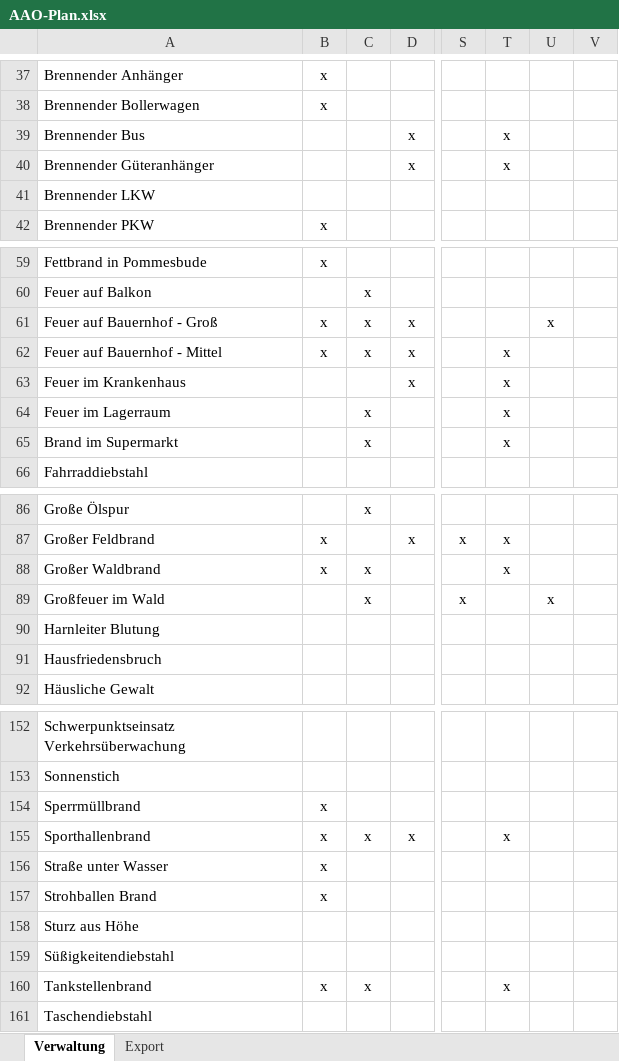
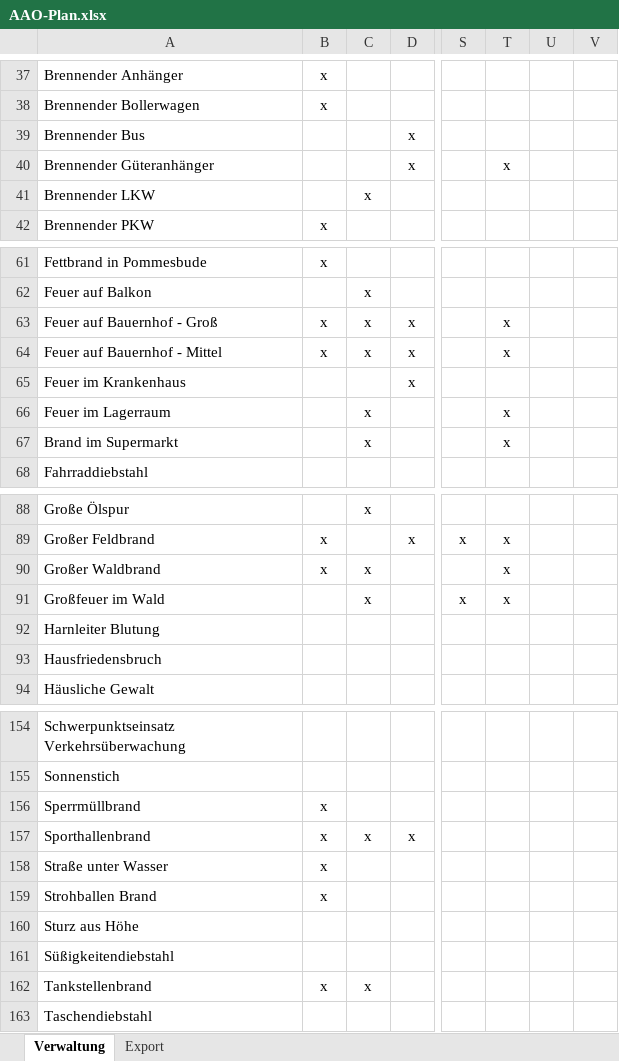
Before and after one commit to dstahlmann/leitstellenspielautoresolver, an Excel workbook: AAO-Plan.xlsx, sheet Verwaltung, drawn as a sheet; only a part is shown, gaps mark what is left out; values as stored, in another font and other column widths than the file's, no borders; conditional formats not drawn; addresses are those after the commit; the diff covers the shown part only; the diff names each change by its address in the sheet, - before the commit and + after, or states it on an @@ line.

```diff
--- a/AAO-Plan.xlsx (sheet Verwaltung)
+++ b/AAO-Plan.xlsx (sheet Verwaltung)
-T39: x
+T39: (empty)
-C41: (empty)
+C41: x
-T63: (empty)
+T63: x
-U63: x
+U63: (empty)
-T65: x
+T65: (empty)
-T91: (empty)
+T91: x
-U91: x
+U91: (empty)
-T157: x
+T157: (empty)
-T162: x
+T162: (empty)
```
Also changed, not shown: 2 added rows and 15 edited cells elsewhere in this sheet, sheet Export, formulas that keep their value, Fahrzeug_und_Bedarfsplan.xlsx, 1 other file.
